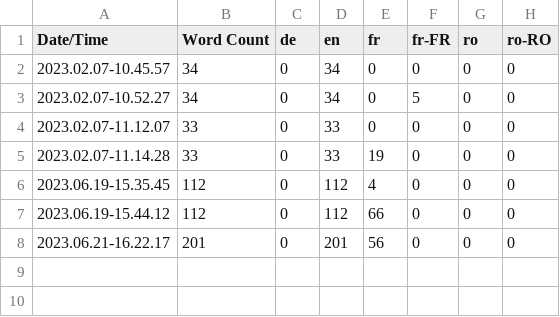
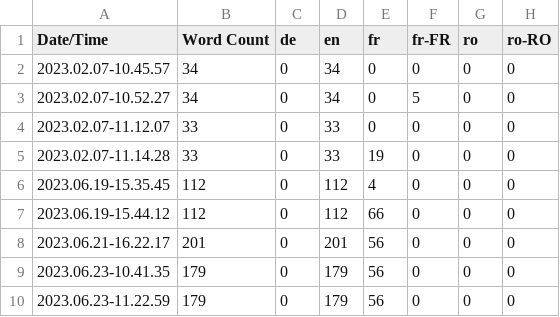
Before and after one commit to LifeVair/Life-VaiR-Serious-Game, a CSV file: Content/Localization/Game/Game.csv, drawn as a sheet; the diff names each change by its address in the sheet, - before the commit and + after, or states it on an @@ line.

```diff
--- a/Content/Localization/Game/Game.csv
+++ b/Content/Localization/Game/Game.csv
+row 9: 2023.06.23-10.41.35 | 179 | 0 | 179 | 56 | 0 | 0 | 0
+row 10: 2023.06.23-11.22.59 | 179 | 0 | 179 | 56 | 0 | 0 | 0
```
Also changed, not shown: 34 other files.
